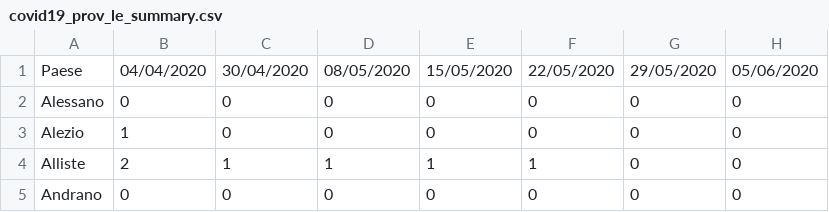
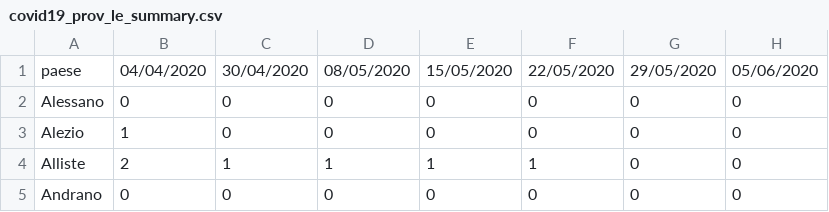
Before and after one commit to alexucgit/covid19, a CSV file: dati/covid19_prov_le_summary.csv, drawn as a sheet; only a part is shown; the diff names each change by its address in the sheet, - before the commit and + after, or states it on an @@ line.

```diff
--- a/dati/covid19_prov_le_summary.csv
+++ b/dati/covid19_prov_le_summary.csv
-A1: Paese
+A1: paese
```
Also changed, not shown: dati/covid19_prov_le_latest.csv, 2 other files.
